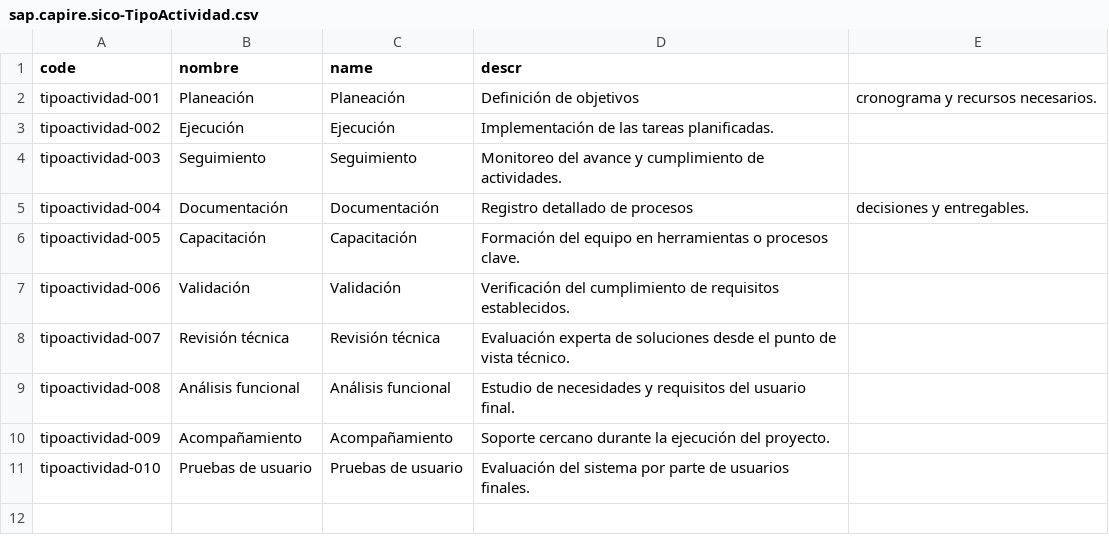
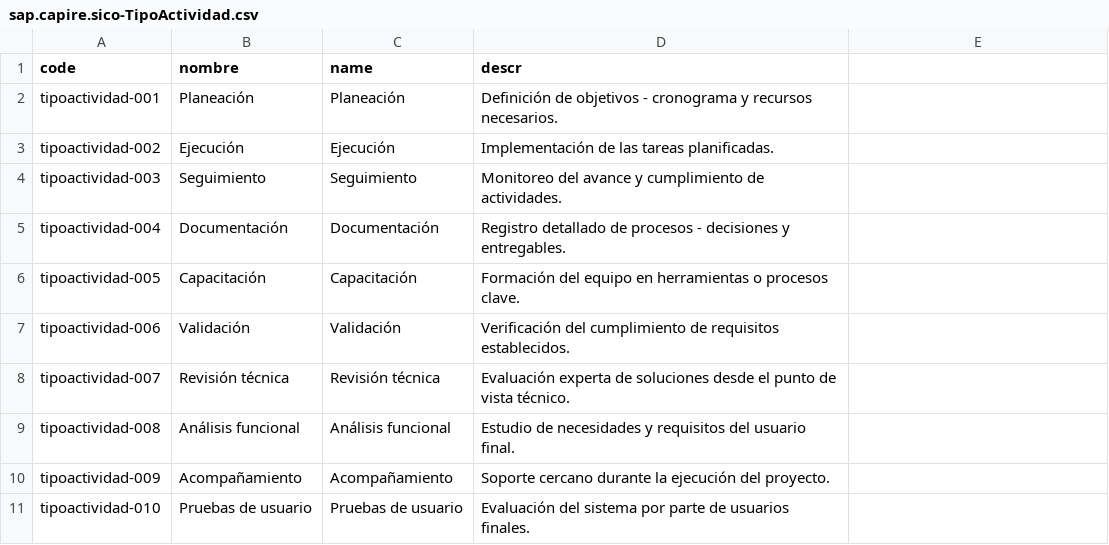
Before and after one commit to Customer-Office-SAP/SICO, a CSV file: db/data/sap.capire.sico-TipoActividad.csv, drawn as a sheet.

```diff
--- a/db/data/sap.capire.sico-TipoActividad.csv
+++ b/db/data/sap.capire.sico-TipoActividad.csv
@@ -1,6 +1,6 @@
 code,nombre,name,descr
-tipoactividad-001,Planeación,Planeación,Definición de objetivos, cronograma y recursos necesarios.
+tipoactividad-001,Planeación,Planeación,Definición de objetivos - cronograma y recursos necesarios.
 tipoactividad-002,Ejecución,Ejecución,Implementación de las tareas planificadas.
 tipoactividad-003,Seguimiento,Seguimiento,Monitoreo del avance y cumplimiento de actividades.
-tipoactividad-004,Documentación,Documentación,Registro detallado de procesos, decisiones y entregables.
+tipoactividad-004,Documentación,Documentación,Registro detallado de procesos - decisiones y entregables.
 tipoactividad-005,Capacitación,Capacitación,Formación del equipo en herramientas o procesos clave.
```
Also changed, not shown: db/data/sap.capire.sico-Actividad.csv, 5 other files.
